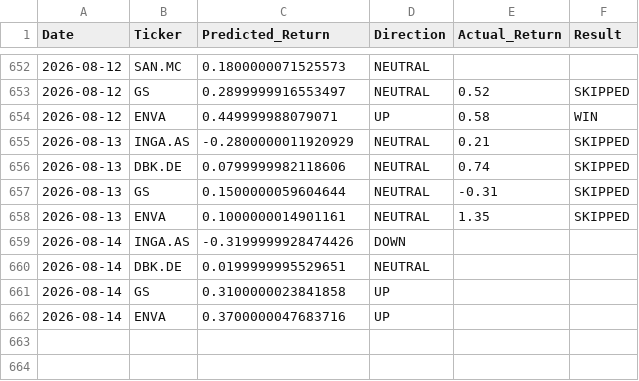
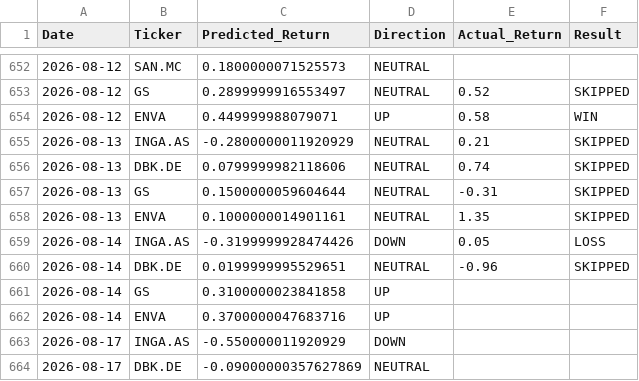
Before and after one commit to dimos-xe/stock-prediction-bot, a CSV file: history.csv, drawn as a sheet; only a part is shown, gaps mark what is left out.

Commit message:
📈 Update EU prediction history [skip ci]

```diff
--- a/history.csv
+++ b/history.csv
@@ -658,5 +658,7 @@ Date,Ticker,Predicted_Return,Direction,Actual_Return,Result
 2026-08-13,ENVA,0.1000000014901161,NEUTRAL,1.35,SKIPPED
-2026-08-14,INGA.AS,-0.3199999928474426,DOWN,,
-2026-08-14,DBK.DE,0.0199999995529651,NEUTRAL,,
+2026-08-14,INGA.AS,-0.3199999928474426,DOWN,0.05,LOSS
+2026-08-14,DBK.DE,0.0199999995529651,NEUTRAL,-0.96,SKIPPED
 2026-08-14,GS,0.3100000023841858,UP,,
 2026-08-14,ENVA,0.3700000047683716,UP,,
+2026-08-17,INGA.AS,-0.550000011920929,DOWN,,
+2026-08-17,DBK.DE,-0.09000000357627869,NEUTRAL,,
```
